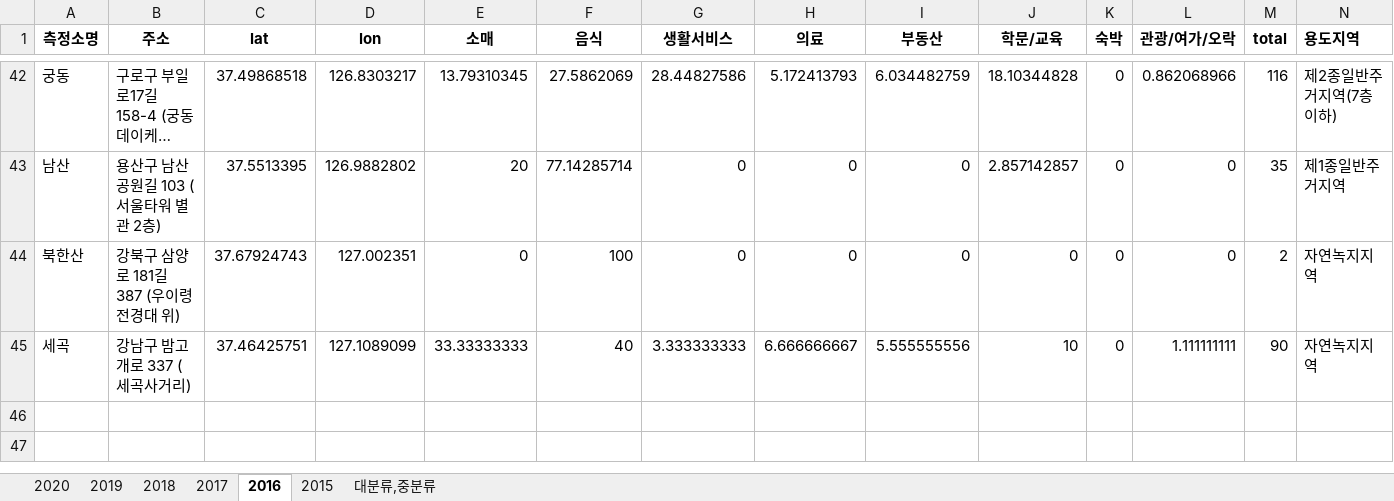
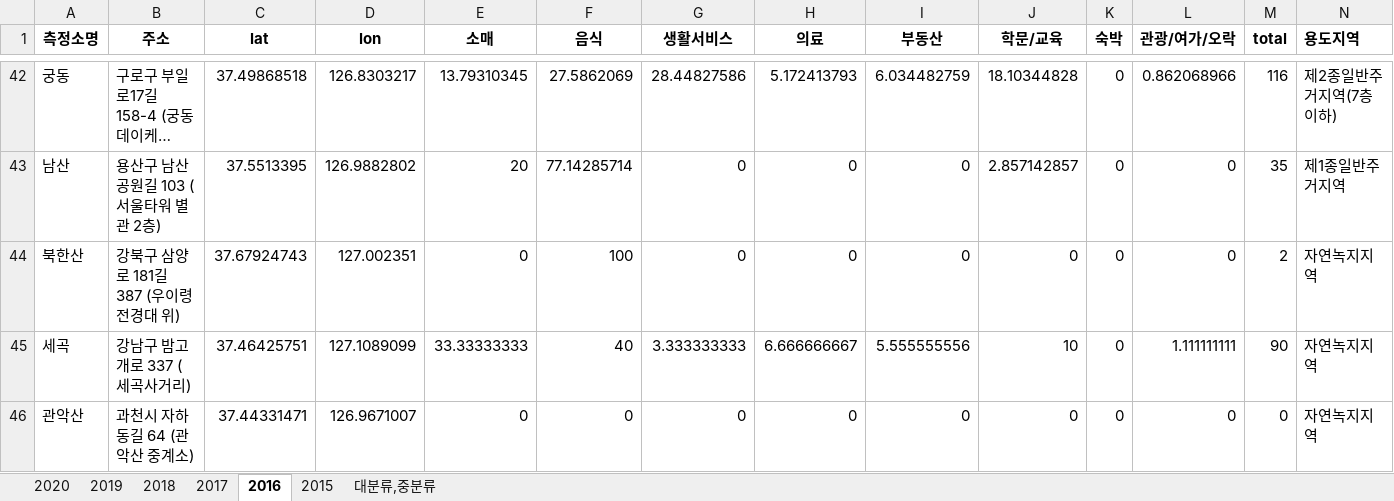
Before and after one commit to MyChoYS/python_project, an Excel workbook: 상권_210420/station_상권(비율) 및 용도지역.xlsx, sheet 2016, drawn as a sheet; only a part is shown, gaps mark what is left out; long unchanged cells end in …; values as stored, in another font and other column widths than the file's, no borders; the diff names each change by its address in the sheet, - before the commit and + after, or states it on an @@ line.

```diff
--- a/상권_210420/station_상권(비율) 및 용도지역.xlsx (sheet 2016)
+++ b/상권_210420/station_상권(비율) 및 용도지역.xlsx (sheet 2016)
+row 46: 관악산 | 과천시 자하동길 64 (관악산 중계소) | 37.44331471 | 126.9671007 | 0 | 0 | 0 | 0 | 0 | 0 | 0 | 0 | 0 | 자연녹지지역
```
Also changed, not shown: sheet 2018, sheet 2019, sheet 2017, sheet 2015, sheet 2020, 상권_210420/station_상권(비율) 및 용도지역_2016.xlsx, 상권_210420/station_상권(비율) 및 용도지역_2017.xlsx, 6 other files.
